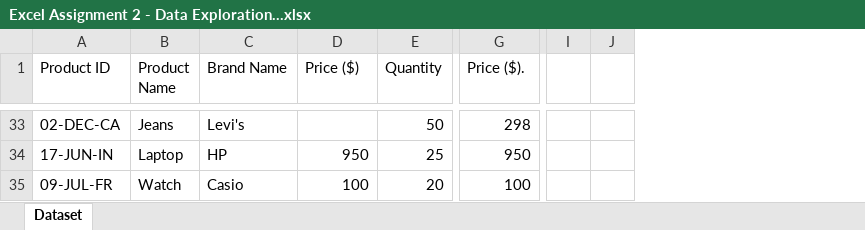
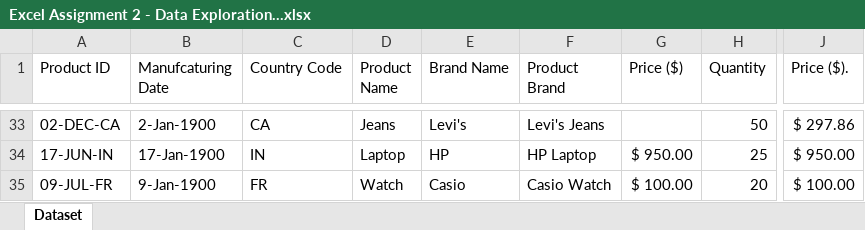
Before and after one commit to InfantaKennedy/Excel-Assignment-2, an Excel workbook: Excel Assignment 2 - Data Exploration...xlsx, sheet Dataset, drawn as a sheet; only a part is shown, gaps mark what is left out; values as stored, in another font and other column widths than the file's, no cell formats; conditional formats not drawn; removed rows and columns are numbered as before the commit, all else as after; the diff covers the shown part only; the diff names each change by its address in the sheet, - before the commit and + after, or states it on an @@ line.

Commit message:
Correct Excel file for Assignment 2
Hi, As the provided data sets doesn't contain inconsistent data. I have made some inconsistencies to the provided datasets and done my assignment.

```diff
--- a/Excel Assignment 2 - Data Exploration...xlsx (sheet Dataset)
+++ b/Excel Assignment 2 - Data Exploration...xlsx (sheet Dataset)
+column B (Manufcaturing Date), rows 33-35: 2-Jan-1900 | 17-Jan-1900 | 9-Jan-1900
+column C (Country Code), rows 33-35: CA | IN | FR
+column F (Product Brand), rows 33-35: Levi's Jeans | HP Laptop | Casio Watch
-column I, empty
-column J, empty
-J33 (Price ($).): 298
+J33 (Price ($).): $ 297.86
-G34 (Price ($)): 950
+G34 (Price ($)): $ 950.00
-J34 (Price ($).): 950
+J34 (Price ($).): $ 950.00
-G35 (Price ($)): 100
+G35 (Price ($)): $ 100.00
-J35 (Price ($).): 100
+J35 (Price ($).): $ 100.00
```
Also changed, not shown: 59 edited cells elsewhere in this sheet, cell formats, formulas that keep their value.
